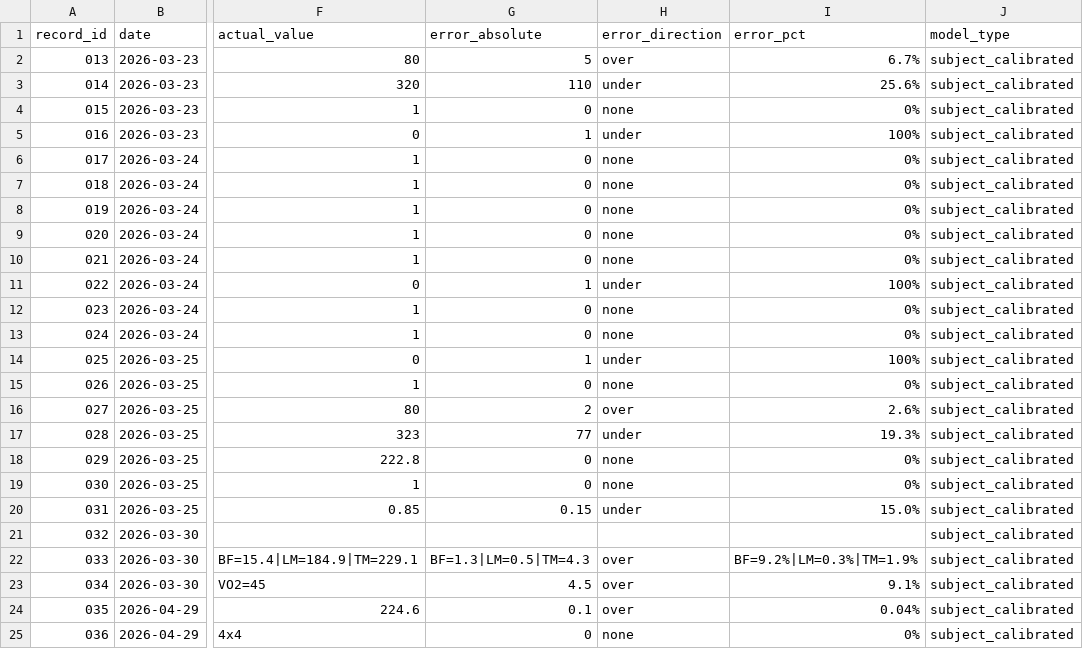
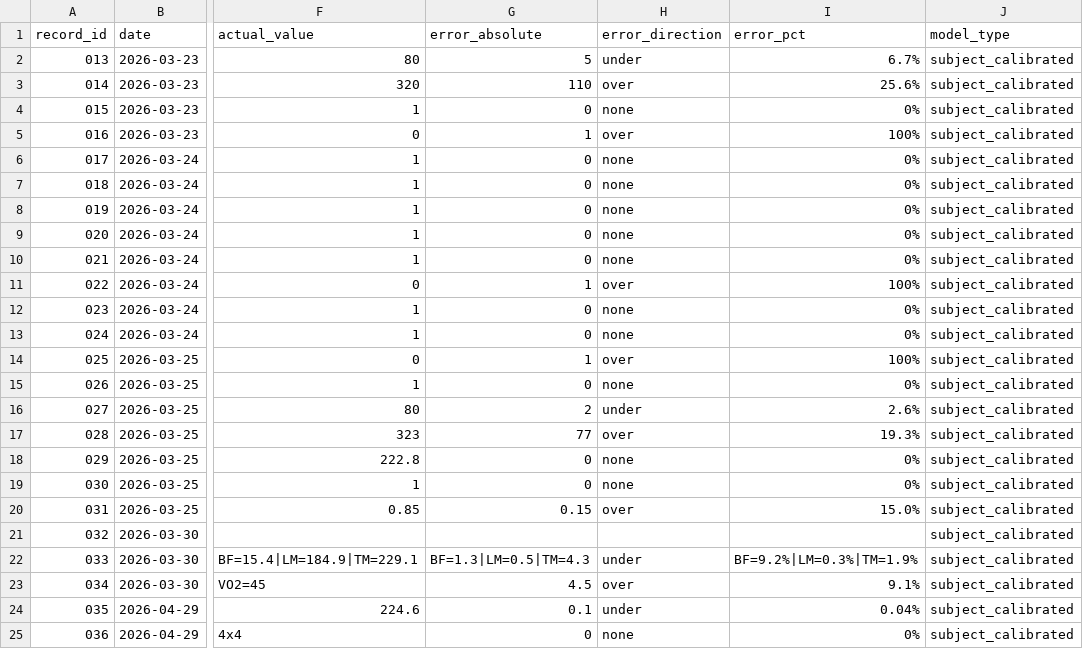
Before and after one commit to CDHughett/daniel-longitudinal-public, a CSV file: data/model_error/model_error_gap_v1.csv, drawn as a sheet; only a part is shown, gaps mark what is left out; the diff names each change by its address in the sheet, - before the commit and + after, or states it on an @@ line.

Commit message:
Normalize historical model-error direction labels

```diff
--- a/data/model_error/model_error_gap_v1.csv
+++ b/data/model_error/model_error_gap_v1.csv
-H2 (error_direction): over
+H2 (error_direction): under
-H3 (error_direction): under
+H3 (error_direction): over
-H5 (error_direction): under
+H5 (error_direction): over
-H11 (error_direction): under
+H11 (error_direction): over
-H14 (error_direction): under
+H14 (error_direction): over
-H16 (error_direction): over
+H16 (error_direction): under
-H17 (error_direction): under
+H17 (error_direction): over
-H20 (error_direction): under
+H20 (error_direction): over
-H22 (error_direction): over
+H22 (error_direction): under
-H24 (error_direction): over
+H24 (error_direction): under
```
